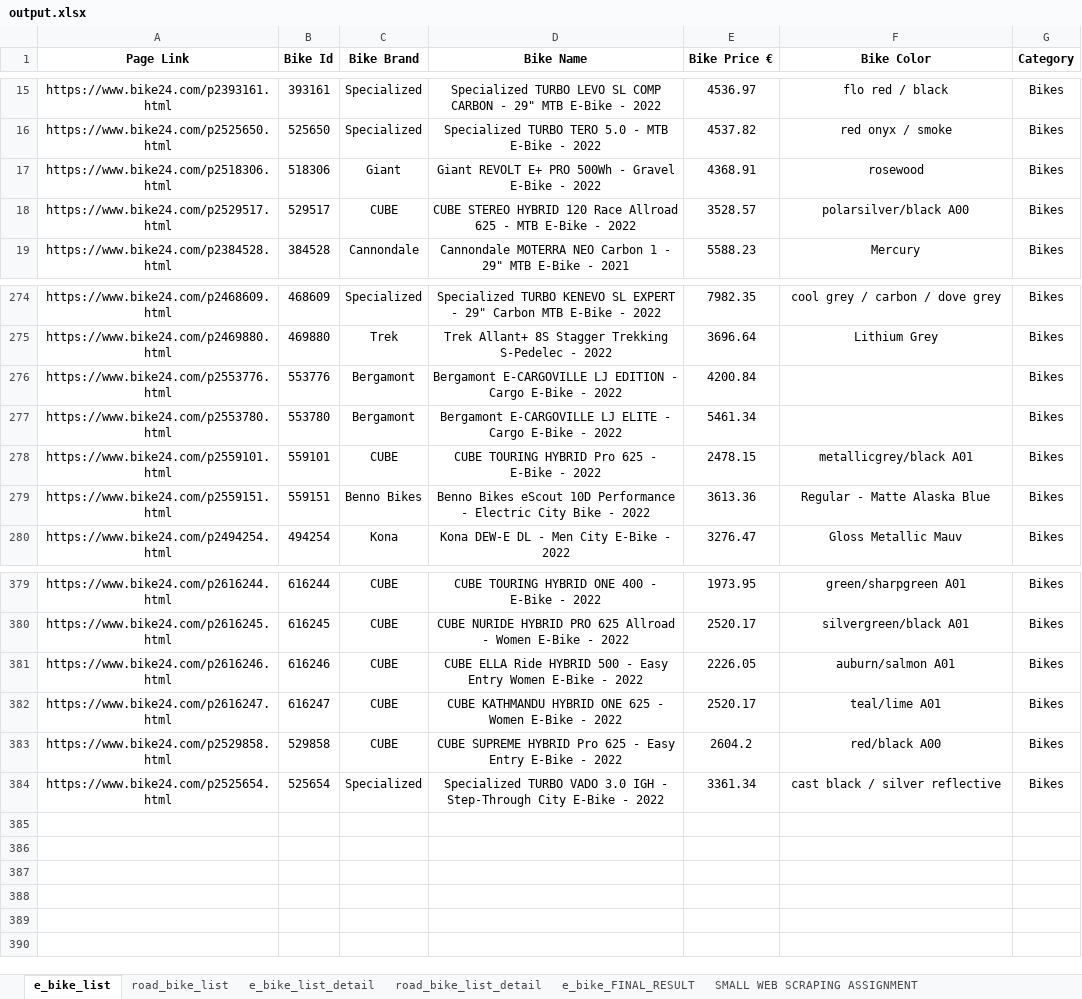
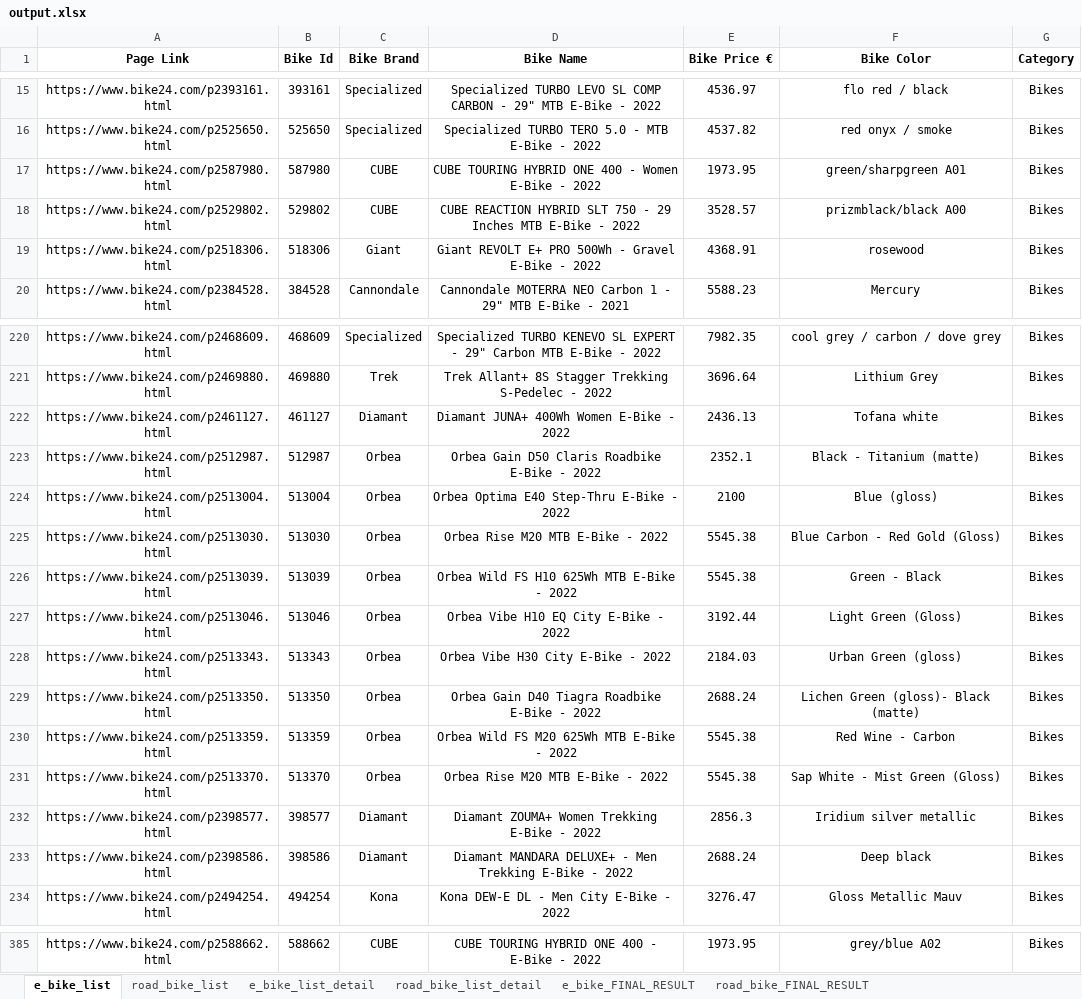
Before and after one commit to cahyoardhi/bike24-scraping, an Excel workbook: output.xlsx, sheet e_bike_list, drawn as a sheet; only a part is shown, gaps mark what is left out; values as stored, in another font and other column widths than the file's, no borders; removed rows and columns are numbered as before the commit, all else as after; the diff covers the shown part only; the diff names each change by its address in the sheet, - before the commit and + after, or states it on an @@ line.

```diff
--- a/output.xlsx (sheet e_bike_list)
+++ b/output.xlsx (sheet e_bike_list)
+sheet tab: road_bike_FINAL_RESULT
@@ row 72 moved to row 17: https://www.bike24.com/p2587980.html @@
@@ row 10 moved to row 18: https://www.bike24.com/p2529802.html @@
@@ row 18 moved to row 8: https://www.bike24.com/p2529517.html @@
@@ row 276 moved to row 358: https://www.bike24.com/p2553776.html @@
@@ row 277 moved to row 359: https://www.bike24.com/p2553780.html @@
@@ row 278 moved to row 66: https://www.bike24.com/p2559101.html @@
@@ row 279 moved to row 360: https://www.bike24.com/p2559151.html @@
+row 222: https://www.bike24.com/p2461127.html | 461127 | Diamant | Diamant JUNA+ 400Wh Women E-Bike - 2022 | 2436.13 | Tofana white | Bikes
+row 223: https://www.bike24.com/p2512987.html | 512987 | Orbea | Orbea Gain D50 Claris Roadbike E-Bike - 2022 | 2352.1 | Black - Titanium (matte) | Bikes
+row 224: https://www.bike24.com/p2513004.html | 513004 | Orbea | Orbea Optima E40 Step-Thru E-Bike - 2022 | 2100 | Blue (gloss) | Bikes
+row 225: https://www.bike24.com/p2513030.html | 513030 | Orbea | Orbea Rise M20 MTB E-Bike - 2022 | 5545.38 | Blue Carbon - Red Gold (Gloss) | Bikes
+row 226: https://www.bike24.com/p2513039.html | 513039 | Orbea | Orbea Wild FS H10 625Wh MTB E-Bike - 2022 | 5545.38 | Green - Black | Bikes
+row 227: https://www.bike24.com/p2513046.html | 513046 | Orbea | Orbea Vibe H10 EQ City E-Bike - 2022 | 3192.44 | Light Green (Gloss) | Bikes
@@ row 255 moved to row 228: https://www.bike24.com/p2513343.html @@
@@ row 256 moved to row 229: https://www.bike24.com/p2513350.html @@
@@ row 257 moved to row 230: https://www.bike24.com/p2513359.html @@
@@ row 258 moved to row 231: https://www.bike24.com/p2513370.html @@
+row 232: https://www.bike24.com/p2398577.html | 398577 | Diamant | Diamant ZOUMA+ Women Trekking E-Bike - 2022 | 2856.3 | Iridium silver metallic | Bikes
+row 233: https://www.bike24.com/p2398586.html | 398586 | Diamant | Diamant MANDARA DELUXE+ - Men Trekking E-Bike - 2022 | 2688.24 | Deep black | Bikes
-A385 (Page Link): https://www.bike24.com/p2616244.html
+A385 (Page Link): https://www.bike24.com/p2588662.html
-B385 (Bike Id): 616244
+B385 (Bike Id): 588662
-F385 (Bike Color): green/sharpgreen A01
+F385 (Bike Color): grey/blue A02
-row 380: https://www.bike24.com/p2616245.html | 616245 | CUBE | CUBE NURIDE HYBRID PRO 625 Allroad - Women E-Bike - 2022 | 2520.17 | silvergreen/black A01 | Bikes
-row 381: https://www.bike24.com/p2616246.html | 616246 | CUBE | CUBE ELLA Ride HYBRID 500 - Easy Entry Women E-Bike - 2022 | 2226.05 | auburn/salmon A01 | Bikes
-row 382: https://www.bike24.com/p2616247.html | 616247 | CUBE | CUBE KATHMANDU HYBRID ONE 625 - Women E-Bike - 2022 | 2520.17 | teal/lime A01 | Bikes
-row 383: https://www.bike24.com/p2529858.html | 529858 | CUBE | CUBE SUPREME HYBRID Pro 625 - Easy Entry E-Bike - 2022 | 2604.2 | red/black A00 | Bikes
@@ row 384 moved to row 295: https://www.bike24.com/p2525654.html @@
```
Also changed, not shown: 54 added rows, 57 removed rows, 78 moved rows and 4 edited cells elsewhere in this sheet, sheet e_bike_list_detail, sheet e_bike_FINAL_RESULT, sheet road_bike_list_detail, sheet road_bike_list, 2 other files.
